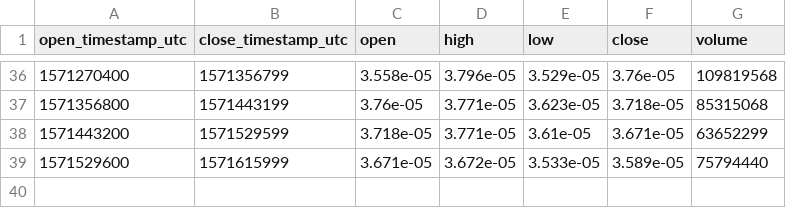
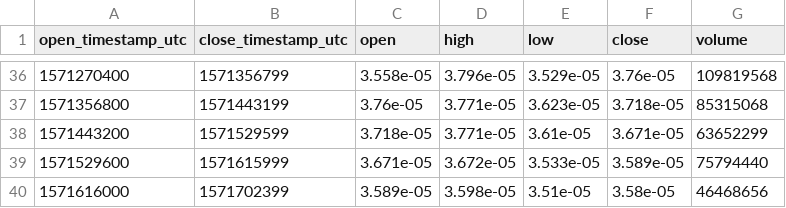
Before and after one commit to cryptobigbro/bitmex-XRPZ19, a CSV file: bitmex-XRPZ19-1d.csv, drawn as a sheet; only a part is shown, gaps mark what is left out; the diff names each change by its address in the sheet, - before the commit and + after, or states it on an @@ line.

```diff
--- a/bitmex-XRPZ19-1d.csv
+++ b/bitmex-XRPZ19-1d.csv
+row 40: 1571616000 | 1571702399 | 3.589e-05 | 3.598e-05 | 3.51e-05 | 3.58e-05 | 46468656
```
Also changed, not shown: bitmex-XRPZ19-1h.csv, 1 other file.
